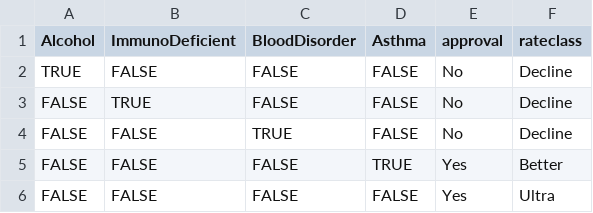
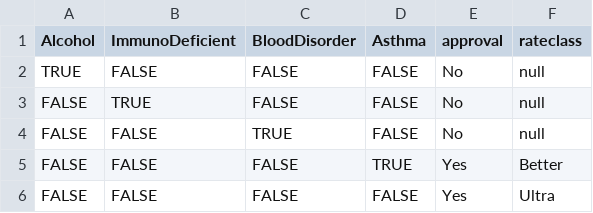
Before and after one commit to TJGermano/first-repo, a CSV file: Juvie_orkes_simple.csv, drawn as a sheet.

Commit message:
Update Juvie_orkes_simple.csv

```diff
--- a/Juvie_orkes_simple.csv
+++ b/Juvie_orkes_simple.csv
@@ -1,5 +1,5 @@
 Alcohol,ImmunoDeficient,BloodDisorder,Asthma,approval,rateclass
-TRUE,FALSE,FALSE,FALSE,No,Decline
-FALSE,TRUE,FALSE,FALSE,No,Decline
-FALSE,FALSE,TRUE,FALSE,No,Decline
+TRUE,FALSE,FALSE,FALSE,No,null
+FALSE,TRUE,FALSE,FALSE,No,null
+FALSE,FALSE,TRUE,FALSE,No,null
 FALSE,FALSE,FALSE,TRUE,Yes,Better
```
